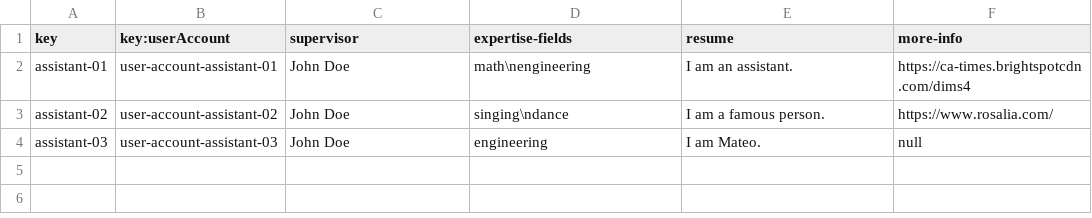
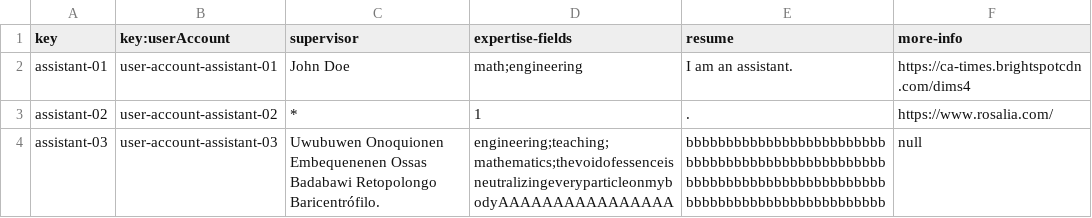
Before and after one commit to pgmarc/DP2-Project-C2.04.05, a CSV file: src/main/webapp/WEB-INF/resources/sample-data/assistant.csv, drawn as a sheet.

```diff
--- a/src/main/webapp/WEB-INF/resources/sample-data/assistant.csv
+++ b/src/main/webapp/WEB-INF/resources/sample-data/assistant.csv
@@ -1,4 +1,4 @@
 key,key:userAccount,supervisor,expertise-fields,resume,more-info
-assistant-01,user-account-assistant-01,"John Doe","math\nengineering","I am an assistant.","https://ca-times.brightspotcdn.com/dims4"
-assistant-02,user-account-assistant-02,"John Doe","singing\ndance","I am a famous person.","https://www.rosalia.com/"
-assistant-03,user-account-assistant-03,"John Doe","engineering","I am Mateo.",null
+assistant-01,user-account-assistant-01,"John Doe","math;engineering","I am an assistant.","https://ca-times.brightspotcdn.com/dims4"
+assistant-02,user-account-assistant-02,"*","1",".","https://www.rosalia.com/"
+assistant-03,user-account-assistant-03,"Uwubuwen Onoquionen Embequenenen Ossas Badabawi Retopolongo Baricentrófilo.","engineering;teaching;mathematics;thevoidofessenceisneutralizingeveryparticleonmybodyAAAAAAAAAAAAAAAA","bbbbbbbbbbbbbbbbbbbbbbbbbbbbbbbbbbbbbbbbbbbbbbbbbbbbbbbbbbbbbbbbbbbbbbbbbbbbbbbbbbbbbbbbbbbbbbbbbbbb",null
```
Also changed, not shown: src/main/webapp/WEB-INF/resources/sample-data/tutorial.csv, 3 other files.
